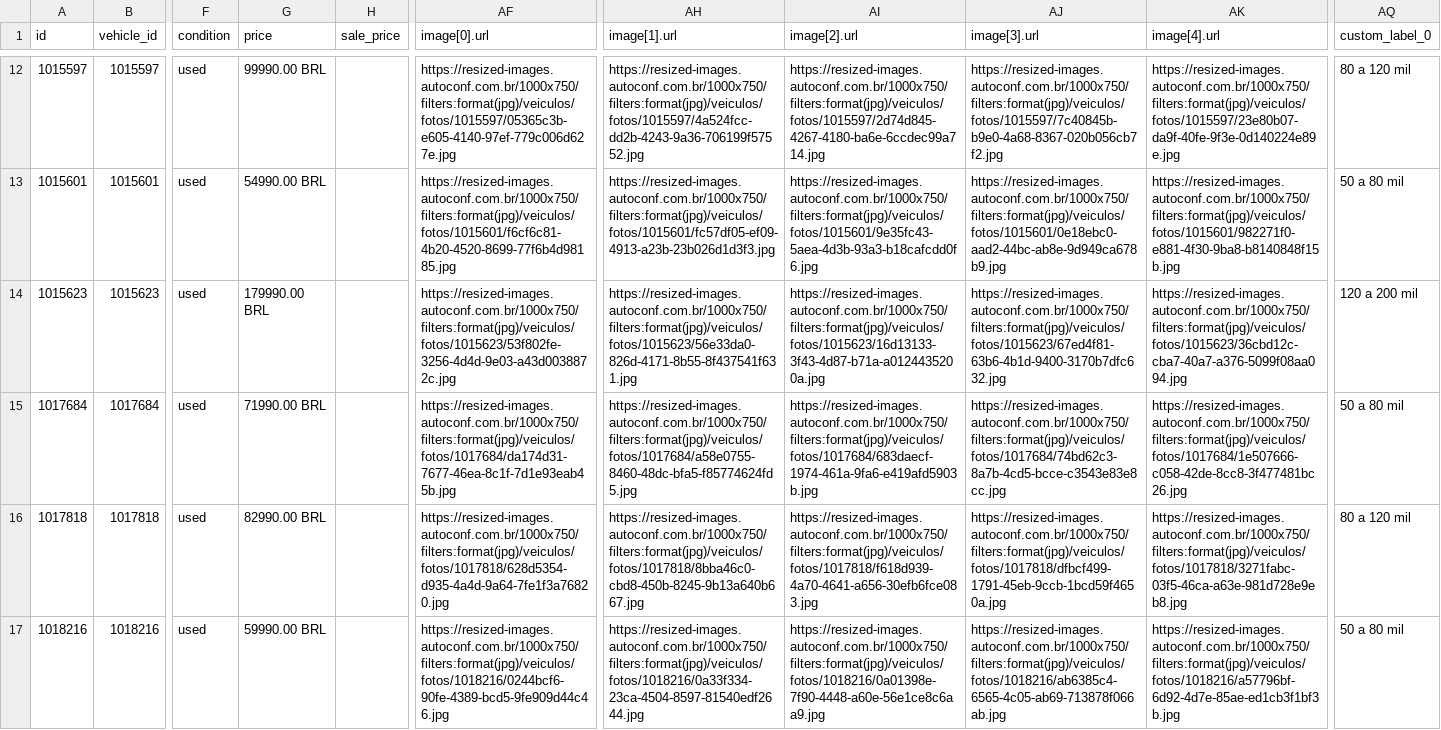
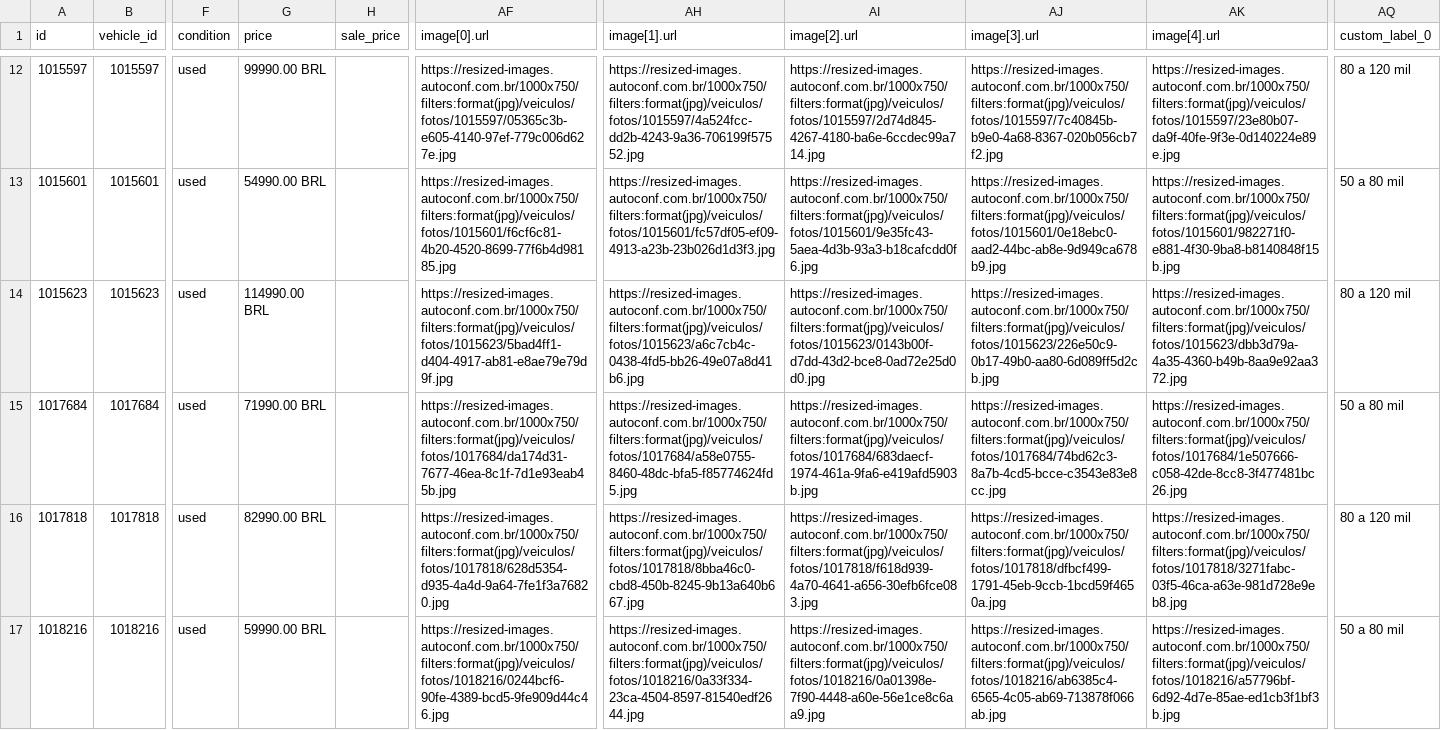
Before and after one commit to joaolucascostax/thiago2, a CSV file: docs/catalog_vehicles.csv, drawn as a sheet; only a part is shown, gaps mark what is left out; the diff covers the shown part only; the diff names each change by its address in the sheet, - before the commit and + after, or states it on an @@ line.

```diff
--- a/docs/catalog_vehicles.csv
+++ b/docs/catalog_vehicles.csv
-G14 (price): 179990.00 BRL
+G14 (price): 114990.00 BRL
-AF14 (image[0].url): https://resized-images.autoconf.com.br/1000x750/filters:format(jpg)/veiculos/fotos/1015623/53f802fe-3256-4d4d-9e03-a43d0038872c.jpg
+AF14 (image[0].url): https://resized-images.autoconf.com.br/1000x750/filters:format(jpg)/veiculos/fotos/1015623/5bad4ff1-d404-4917-ab81-e8ae79e79d9f.jpg
-AH14 (image[1].url): https://resized-images.autoconf.com.br/1000x750/filters:format(jpg)/veiculos/fotos/1015623/56e33da0-826d-4171-8b55-8f437541f631.jpg
+AH14 (image[1].url): https://resized-images.autoconf.com.br/1000x750/filters:format(jpg)/veiculos/fotos/1015623/a6c7cb4c-0438-4fd5-bb26-49e07a8d41b6.jpg
-AI14 (image[2].url): https://resized-images.autoconf.com.br/1000x750/filters:format(jpg)/veiculos/fotos/1015623/16d13133-3f43-4d87-b71a-a0124435200a.jpg
+AI14 (image[2].url): https://resized-images.autoconf.com.br/1000x750/filters:format(jpg)/veiculos/fotos/1015623/0143b00f-d7dd-43d2-bce8-0ad72e25d0d0.jpg
-AJ14 (image[3].url): https://resized-images.autoconf.com.br/1000x750/filters:format(jpg)/veiculos/fotos/1015623/67ed4f81-63b6-4b1d-9400-3170b7dfc632.jpg
+AJ14 (image[3].url): https://resized-images.autoconf.com.br/1000x750/filters:format(jpg)/veiculos/fotos/1015623/226e50c9-0b17-49b0-aa80-6d089ff5d2cb.jpg
-AK14 (image[4].url): https://resized-images.autoconf.com.br/1000x750/filters:format(jpg)/veiculos/fotos/1015623/36cbd12c-cba7-40a7-a376-5099f08aa094.jpg
+AK14 (image[4].url): https://resized-images.autoconf.com.br/1000x750/filters:format(jpg)/veiculos/fotos/1015623/dbb3d79a-4a35-4360-b49b-8aa9e92aa372.jpg
-AQ14 (custom_label_0): 120 a 200 mil
+AQ14 (custom_label_0): 80 a 120 mil
```
Also changed, not shown: 1 added row elsewhere in this file, 2 other files.
